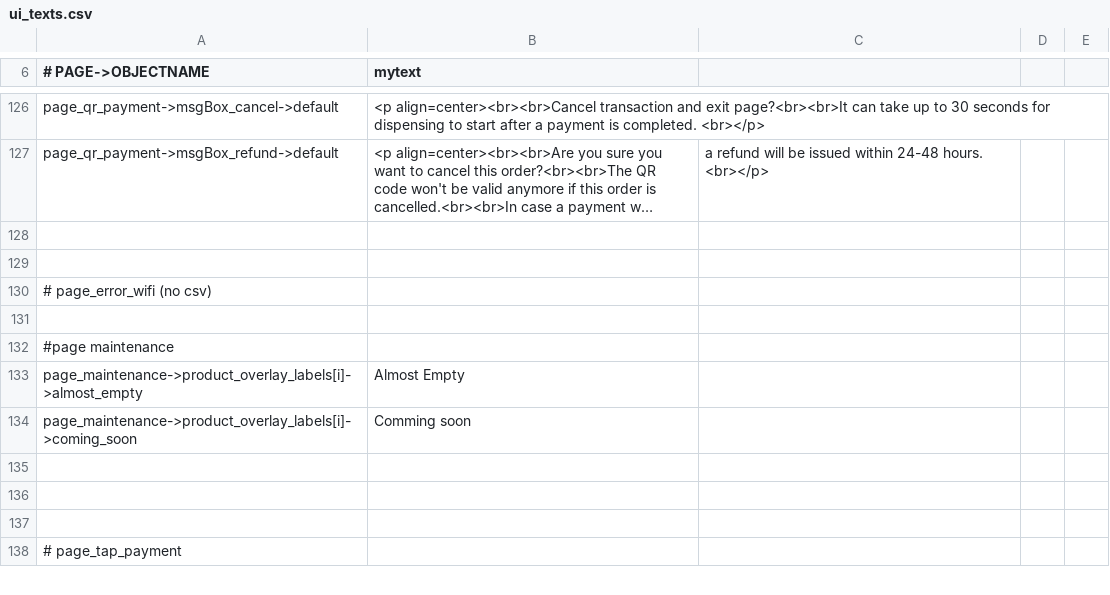
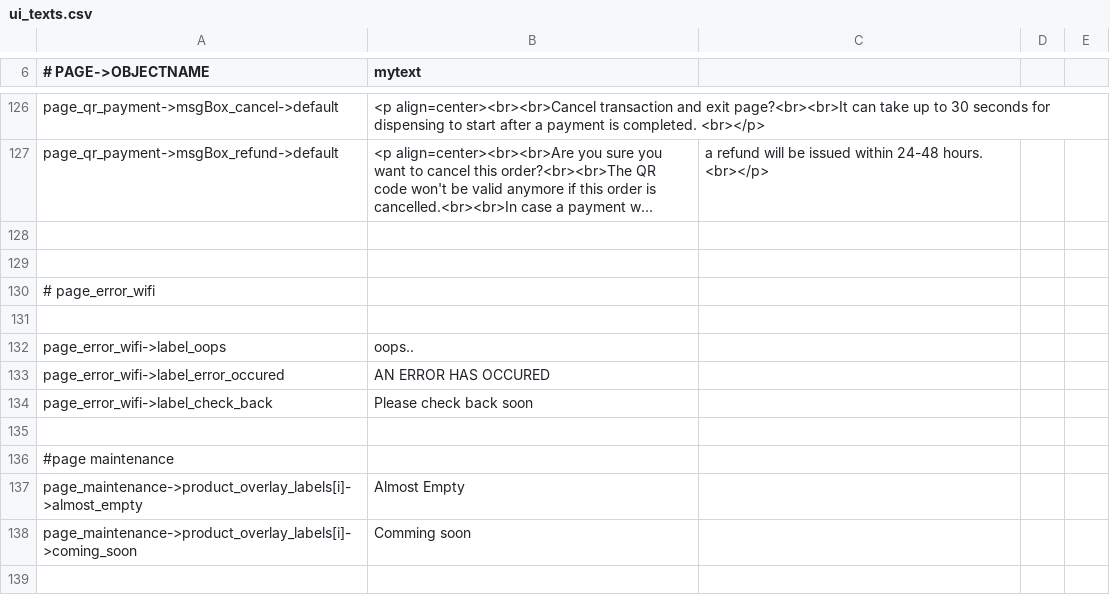
Before and after one commit to opensoapstand/station_computer, a CSV file: ui/references/templates/default/ui_texts.csv, drawn as a sheet; only a part is shown, gaps mark what is left out; the shorter side is filled out with more unchanged rows; long unchanged cells end in …; the diff names each change by its address in the sheet, - before the commit and + after, or states it on an @@ line.

Commit message:
error wifi dinamic styling and text 987654

```diff
--- a/ui/references/templates/default/ui_texts.csv
+++ b/ui/references/templates/default/ui_texts.csv
-A130 (# PAGE->OBJECTNAME): # page_error_wifi (no csv)
+A130 (# PAGE->OBJECTNAME): # page_error_wifi
+row 131: (empty)
+row 132: page_error_wifi->label_oops | oops..
+row 133: page_error_wifi->label_error_occured | AN ERROR HAS OCCURED
+row 134: page_error_wifi->label_check_back | Please check back soon
```
Also changed, not shown: 1 other file.
